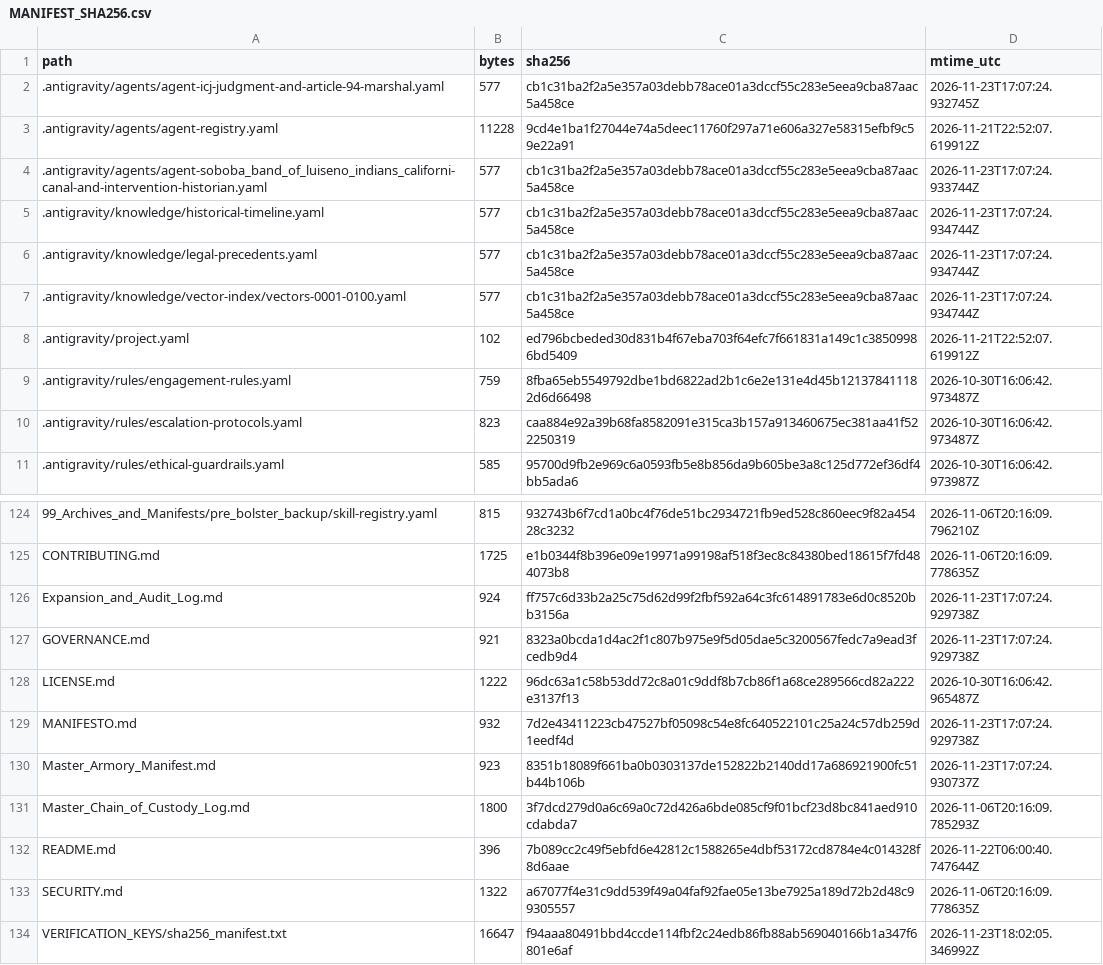
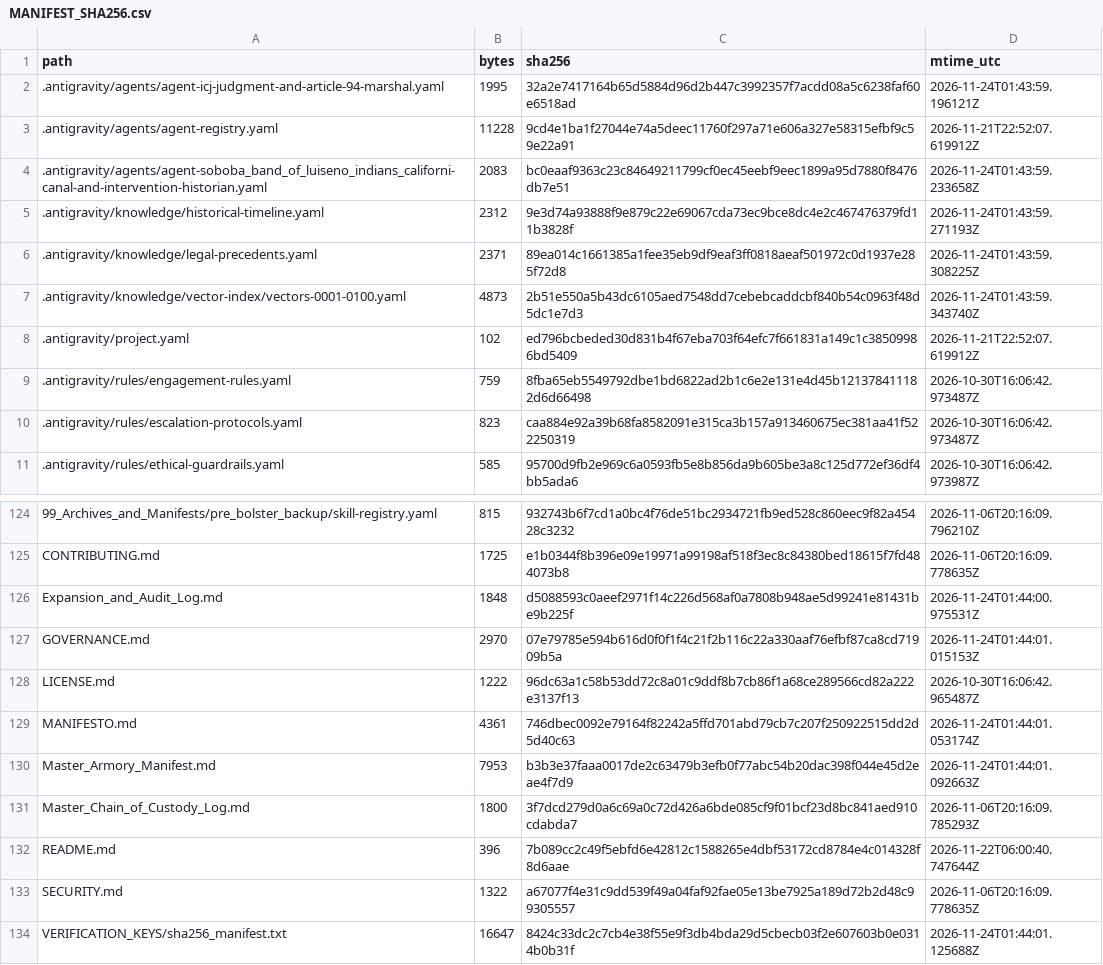
Before and after one commit to GlobalRestitutionAlliance/turtle-island-us-ca-soboba-band-of-luiseno-indians-californi-master-litigation, a CSV file: 99_Archives_and_Manifests/MANIFEST_SHA256.csv, drawn as a sheet; only a part is shown, gaps mark what is left out; the diff covers the shown part only.

```diff
--- a/99_Archives_and_Manifests/MANIFEST_SHA256.csv
+++ b/99_Archives_and_Manifests/MANIFEST_SHA256.csv
@@ -1,8 +1,8 @@
 path,bytes,sha256,mtime_utc
-.antigravity/agents/agent-icj-judgment-and-article-94-marshal.yaml,577,cb1c31ba2f2a5e357a03debb78ace01a3dccf55c283e5eea9cba87aac5a458ce,2026-11-23T17:07:24.932745Z
+.antigravity/agents/agent-icj-judgment-and-article-94-marshal.yaml,1995,32a2e7417164b65d5884d96d2b447c3992357f7acdd08a5c6238faf60e6518ad,2026-11-24T01:43:59.196121Z
 .antigravity/agents/agent-registry.yaml,11228,9cd4e1ba1f27044e74a5deec11760f297a71e606a327e58315efbf9c59e22a91,2026-11-21T22:52:07.619912Z
-.antigravity/agents/agent-soboba_band_of_luiseno_indians_californi-canal-and-intervention-historian.yaml,577,cb1c31ba2f2a5e357a03debb78ace01a3dccf55c283e5eea9cba87aac5a458ce,2026-11-23T17:07:24.933744Z
-.antigravity/knowledge/historical-timeline.yaml,577,cb1c31ba2f2a5e357a03debb78ace01a3dccf55c283e5eea9cba87aac5a458ce,2026-11-23T17:07:24.934744Z
-.antigravity/knowledge/legal-precedents.yaml,577,cb1c31ba2f2a5e357a03debb78ace01a3dccf55c283e5eea9cba87aac5a458ce,2026-11-23T17:07:24.934744Z
-.antigravity/knowledge/vector-index/vectors-0001-0100.yaml,577,cb1c31ba2f2a5e357a03debb78ace01a3dccf55c283e5eea9cba87aac5a458ce,2026-11-23T17:07:24.934744Z
+.antigravity/agents/agent-soboba_band_of_luiseno_indians_californi-canal-and-intervention-historian.yaml,2083,bc0eaaf9363c23c84649211799cf0ec45eebf9eec1899a95d7880f8476db7e51,2026-11-24T01:43:59.233658Z
+.antigravity/knowledge/historical-timeline.yaml,2312,9e3d74a93888f9e879c22e69067cda73ec9bce8dc4e2c467476379fd11b3828f,2026-11-24T01:43:59.271193Z
+.antigravity/knowledge/legal-precedents.yaml,2371,89ea014c1661385a1fee35eb9df9eaf3ff0818aeaf501972c0d1937e285f72d8,2026-11-24T01:43:59.308225Z
+.antigravity/knowledge/vector-index/vectors-0001-0100.yaml,4873,2b51e550a5b43dc6105aed7548dd7cebebcaddcbf840b54c0963f48d5dc1e7d3,2026-11-24T01:43:59.343740Z
 .antigravity/project.yaml,102,ed796bcbeded30d831b4f67eba703f64efc7f661831a149c1c38509986bd5409,2026-11-21T22:52:07.619912Z
@@ -125,7 +125,7 @@ path,bytes,sha256,mtime_utc
 CONTRIBUTING.md,1725,e1b0344f8b396e09e19971a99198af518f3ec8c84380bed18615f7fd484073b8,2026-11-06T20:16:09.778635Z
-Expansion_and_Audit_Log.md,924,ff757c6d33b2a25c75d62d99f2fbf592a64c3fc614891783e6d0c8520bb3156a,2026-11-23T17:07:24.929738Z
-GOVERNANCE.md,921,8323a0bcda1d4ac2f1c807b975e9f5d05dae5c3200567fedc7a9ead3fcedb9d4,2026-11-23T17:07:24.929738Z
+Expansion_and_Audit_Log.md,1848,d5088593c0aeef2971f14c226d568af0a7808b948ae5d99241e81431be9b225f,2026-11-24T01:44:00.975531Z
+GOVERNANCE.md,2970,07e79785e594b616d0f0f1f4c21f2b116c22a330aaf76efbf87ca8cd71909b5a,2026-11-24T01:44:01.015153Z
 LICENSE.md,1222,96dc63a1c58b53dd72c8a01c9ddf8b7cb86f1a68ce289566cd82a222e3137f13,2026-10-30T16:06:42.965487Z
-MANIFESTO.md,932,7d2e43411223cb47527bf05098c54e8fc640522101c25a24c57db259d1eedf4d,2026-11-23T17:07:24.929738Z
-Master_Armory_Manifest.md,923,8351b18089f661ba0b0303137de152822b2140dd17a686921900fc51b44b106b,2026-11-23T17:07:24.930737Z
+MANIFESTO.md,4361,746dbec0092e79164f82242a5ffd701abd79cb7c207f250922515dd2d5d40c63,2026-11-24T01:44:01.053174Z
+Master_Armory_Manifest.md,7953,b3b3e37faaa0017de2c63479b3efb0f77abc54b20dac398f044e45d2eae4f7d9,2026-11-24T01:44:01.092663Z
 Master_Chain_of_Custody_Log.md,1800,3f7dcd279d0a6c69a0c72d426a6bde085cf9f01bcf23d8bc841aed910cdabda7,2026-11-06T20:16:09.785293Z
@@ -133,2 +133,2 @@ README.md,396,7b089cc2c49f5ebfd6e42812c1588265e4dbf53172cd8784e4c014328f8d6aae,2
 SECURITY.md,1322,a67077f4e31c9dd539f49a04faf92fae05e13be7925a189d72b2d48c99305557,2026-11-06T20:16:09.778635Z
-VERIFICATION_KEYS/sha256_manifest.txt,16647,f94aaa80491bbd4ccde114fbf2c24edb86fb88ab569040166b1a347f6801e6af,2026-11-23T18:02:05.346992Z
+VERIFICATION_KEYS/sha256_manifest.txt,16647,8424c33dc2c7cb4e38f55e9f3db4bda29d5cbecb03f2e607603b0e0314b0b31f,2026-11-24T01:44:01.125688Z
```
Also changed, not shown: 81 edited cells elsewhere in this file, 37 other files.
